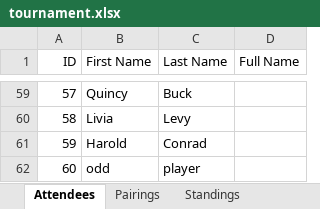
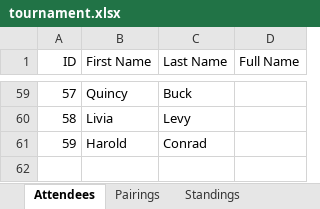
Before and after one commit to BAW2501/Async-Swiss-Chess-Tournament-Manager, an Excel workbook: tournament.xlsx, sheet Attendees, drawn as a sheet; only a part is shown, gaps mark what is left out; values as stored, in another font and other column widths than the file's, no borders; the diff names each change by its address in the sheet, - before the commit and + after, or states it on an @@ line.

```diff
--- a/tournament.xlsx (sheet Attendees)
+++ b/tournament.xlsx (sheet Attendees)
-row 62: 60 | odd | player
```
Also changed, not shown: sheet Pairings, sheet Standings, tournament_init.xlsx, 2 other files.
